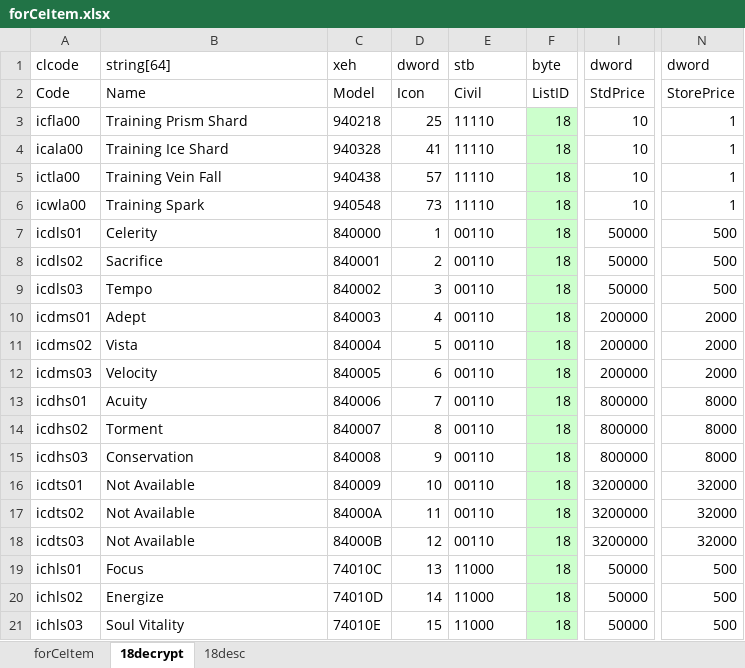
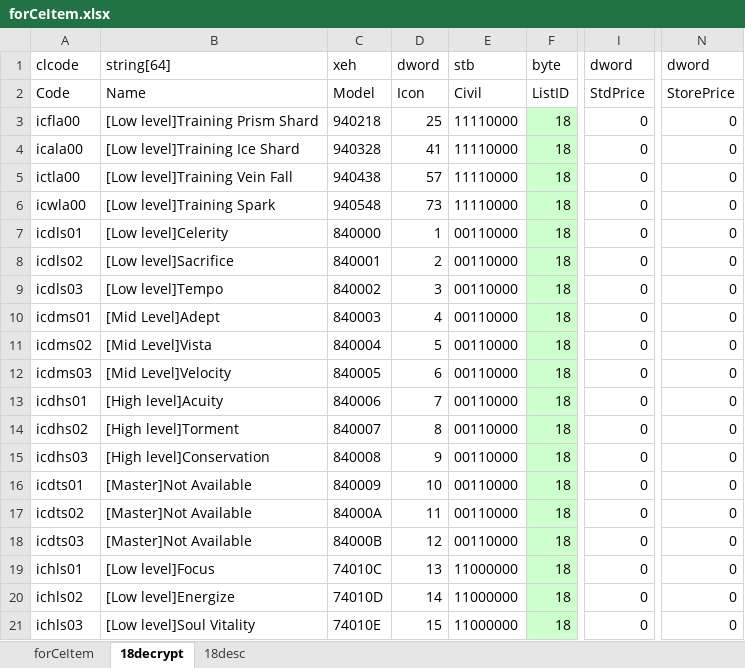
Before and after one commit to juangraydev/nexus-database, an Excel workbook: gu_in/Item.edf/18_ForceItem/forCeItem.xlsx, sheet 18decrypt, drawn as a sheet; only a part is shown, gaps mark what is left out; values as stored, in another font and other column widths than the file's, no borders; the diff covers the shown part only; the diff names each change by its address in the sheet, - before the commit and + after, or states it on an @@ line.

Commit message:
force price make 0

```diff
--- a/gu_in/Item.edf/18_ForceItem/forCeItem.xlsx (sheet 18decrypt)
+++ b/gu_in/Item.edf/18_ForceItem/forCeItem.xlsx (sheet 18decrypt)
-B3: Training Prism Shard
+B3: [Low level]Training Prism Shard
-E3:E6: 11110
+E3:E6: 11110000
-I3:I6: 10
+I3:I6: 0
-N3:N6: 1
+N3:N6: 0
-B4: Training Ice Shard
+B4: [Low level]Training Ice Shard
-B5: Training Vein Fall
+B5: [Low level]Training Vein Fall
-B6: Training Spark
+B6: [Low level]Training Spark
-B7: Celerity
+B7: [Low level]Celerity
-E7:E18: 00110
+E7:E18: 00110000
-I7:I9: 50000
+I7:I9: 0
-N7:N9: 500
+N7:N9: 0
-B8: Sacrifice
+B8: [Low level]Sacrifice
-B9: Tempo
+B9: [Low level]Tempo
-B10: Adept
+B10: [Mid Level]Adept
-I10:I12: 200000
+I10:I12: 0
-N10:N12: 2000
+N10:N12: 0
-B11: Vista
+B11: [Mid Level]Vista
-B12: Velocity
+B12: [Mid Level]Velocity
-B13: Acuity
+B13: [High level]Acuity
-I13:I15: 800000
+I13:I15: 0
-N13:N15: 8000
+N13:N15: 0
-B14: Torment
+B14: [High level]Torment
-B15: Conservation
+B15: [High level]Conservation
-B16:B18: Not Available
+B16:B18: [Master]Not Available
-I16:I18: 3200000
+I16:I18: 0
-N16:N18: 32000
+N16:N18: 0
-B19: Focus
+B19: [Low level]Focus
-E19:E21: 11000
+E19:E21: 11000000
-I19:I21: 50000
+I19:I21: 0
-N19:N21: 500
+N19:N21: 0
-B20: Energize
+B20: [Low level]Energize
-B21: Soul Vitality
+B21: [Low level]Soul Vitality
```
Also changed, not shown: 300 edited cells elsewhere in this sheet, sheet forCeItem, 3 other files.
